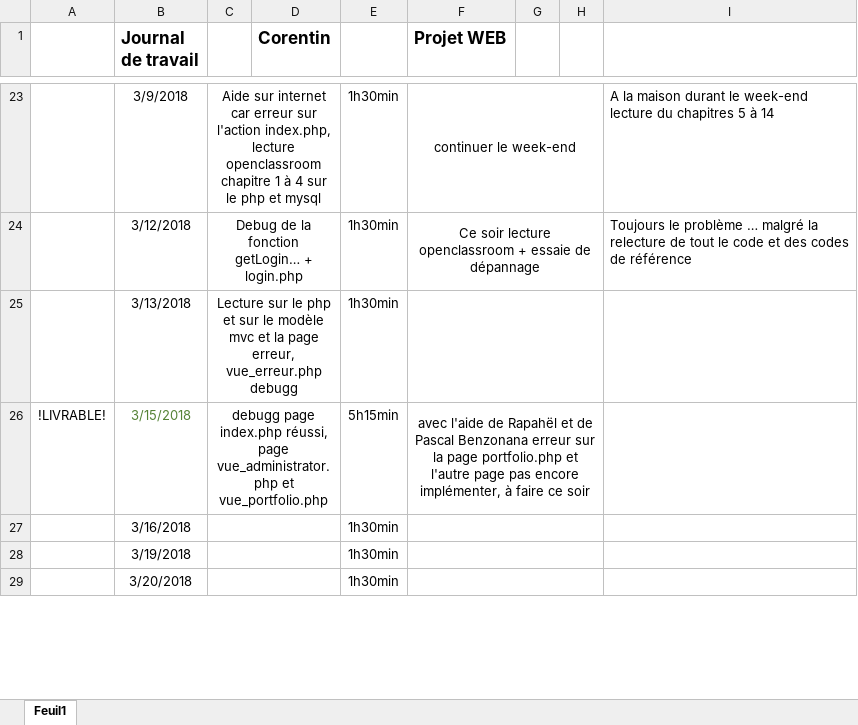
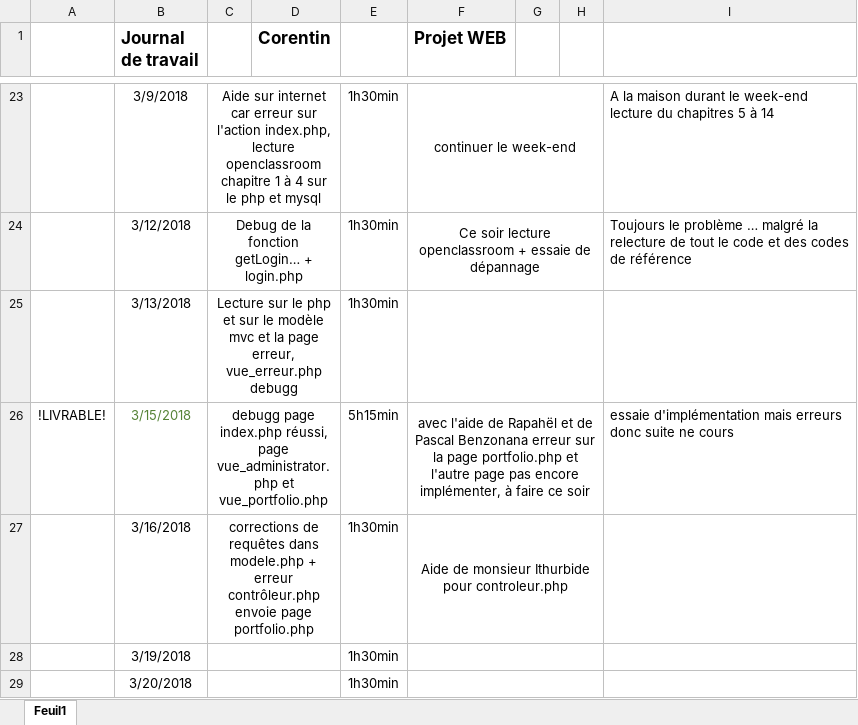
Before and after one commit to corentincpnv/Projet-Portfolio, an Excel workbook: Projet Web/Documentation/Journal de travail Corentin.xlsx, sheet Feuil1, drawn as a sheet; only a part is shown, gaps mark what is left out; values as stored, in another font and other column widths than the file's, no borders; the diff names each change by its address in the sheet, - before the commit and + after, or states it on an @@ line.

Commit message:
commit 16.03.18
Fin du cours

```diff
--- a/Projet Web/Documentation/Journal de travail Corentin.xlsx (sheet Feuil1)
+++ b/Projet Web/Documentation/Journal de travail Corentin.xlsx (sheet Feuil1)
-I26: (empty)
+I26: essaie d'implémentation mais erreurs donc suite ne cours
-C27: (empty)
+C27: corrections de requêtes dans modele.php + erreur contrôleur.php envoie page portfolio.php
-F27 (Projet WEB): (empty)
+F27 (Projet WEB): Aide de monsieur Ithurbide pour controleur.php
```
Also changed, not shown: 4 other files.
